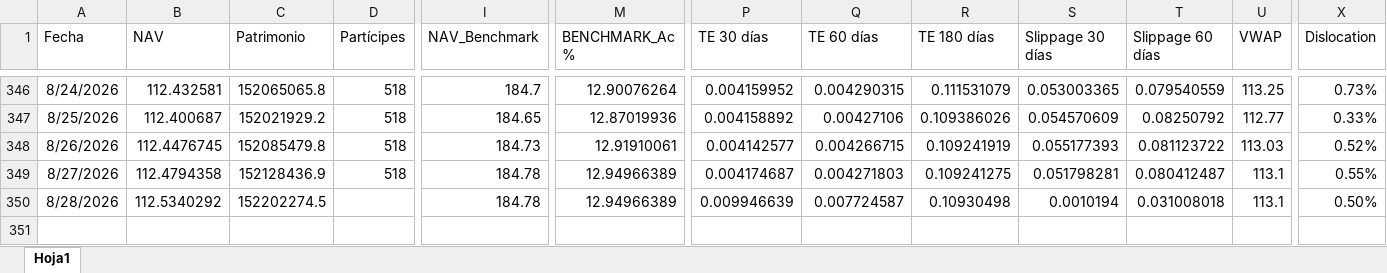
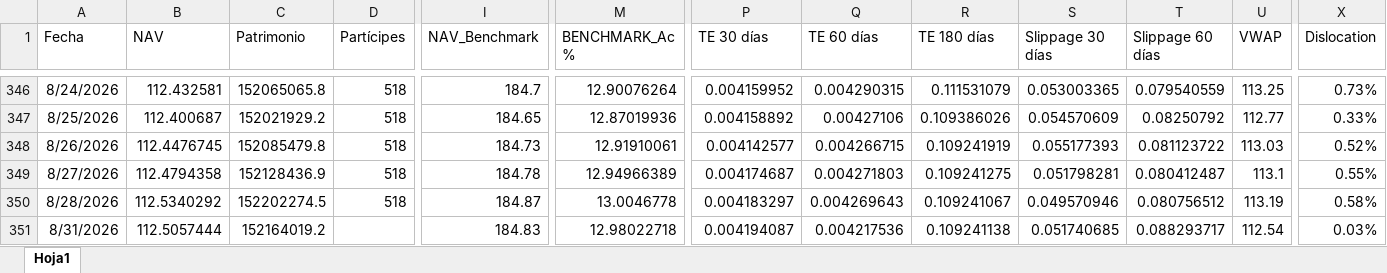
Before and after one commit to JoFRN26/Dashboard_ETFPESOV, an Excel workbook: Data/Data-ETFPESOV.xlsx, sheet Hoja1, drawn as a sheet; only a part is shown, gaps mark what is left out; values as stored, in another font and other column widths than the file's, no borders; rows hold the shown columns only; the diff names each change by its address in the sheet, - before the commit and + after, or states it on an @@ line.

Commit message:
Add files via upload

```diff
--- a/Data/Data-ETFPESOV.xlsx (sheet Hoja1)
+++ b/Data/Data-ETFPESOV.xlsx (sheet Hoja1)
-D350 (Partícipes): (empty)
+D350 (Partícipes): 518
-I350 (NAV_Benchmark): 184.78
+I350 (NAV_Benchmark): 184.87
-M350 (BENCHMARK_Ac %): 12.94966389
+M350 (BENCHMARK_Ac %): 13.0046778
-P350 (TE 30 días): 0.009946639
+P350 (TE 30 días): 0.004183297
-Q350 (TE 60 días): 0.007724587
+Q350 (TE 60 días): 0.004269643
-R350 (TE 180 días): 0.10930498
+R350 (TE 180 días): 0.109241067
-S350 (Slippage 30 días): 0.0010194
+S350 (Slippage 30 días): 0.049570946
-T350 (Slippage 60 días): 0.031008018
+T350 (Slippage 60 días): 0.080756512
-U350 (VWAP): 113.1
+U350 (VWAP): 113.19
-X350 (Dislocation): 0.50%
+X350 (Dislocation): 0.58%
+row 351: 8/31/2026 | 112.5057444 | 152164019.2 |  | 184.83 | 12.98022718 | 0.004194087 | 0.004217536 | 0.109241138 | 0.051740685 | 0.088293717 | 112.54 | 0.03%
```
